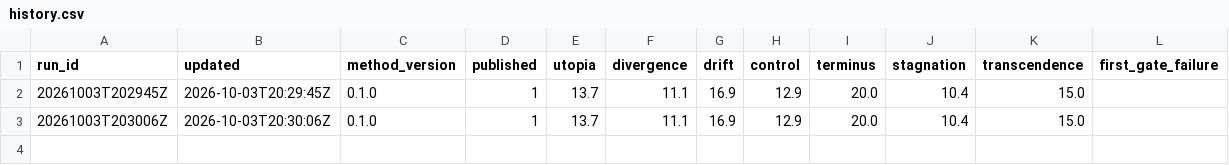
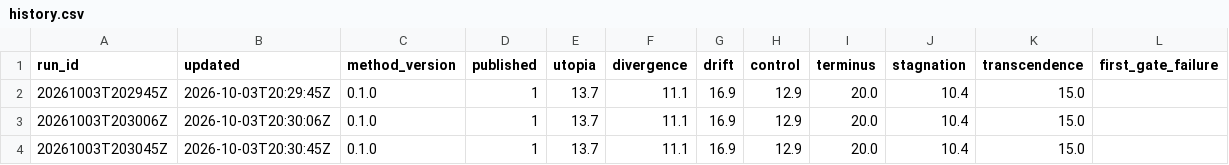
Before and after one commit to veraldar/bifrost, a CSV file: out/history.csv, drawn as a sheet.

```diff
--- a/out/history.csv
+++ b/out/history.csv
@@ -3 +3,2 @@ run_id,updated,method_version,published,utopia,divergence,drift,control,terminus
 20261003T203006Z,2026-10-03T20:30:06Z,0.1.0,1,13.7,11.1,16.9,12.9,20.0,10.4,15.0,
+20261003T203045Z,2026-10-03T20:30:45Z,0.1.0,1,13.7,11.1,16.9,12.9,20.0,10.4,15.0,
```
Also changed, not shown: 8 other files.
